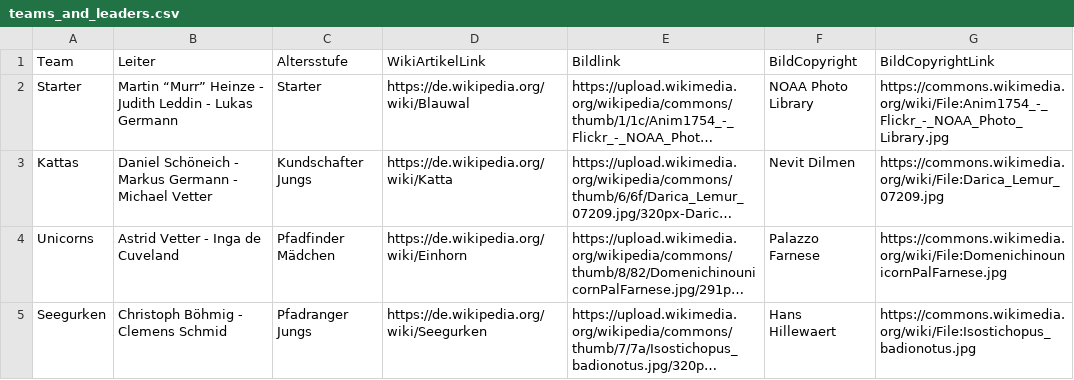
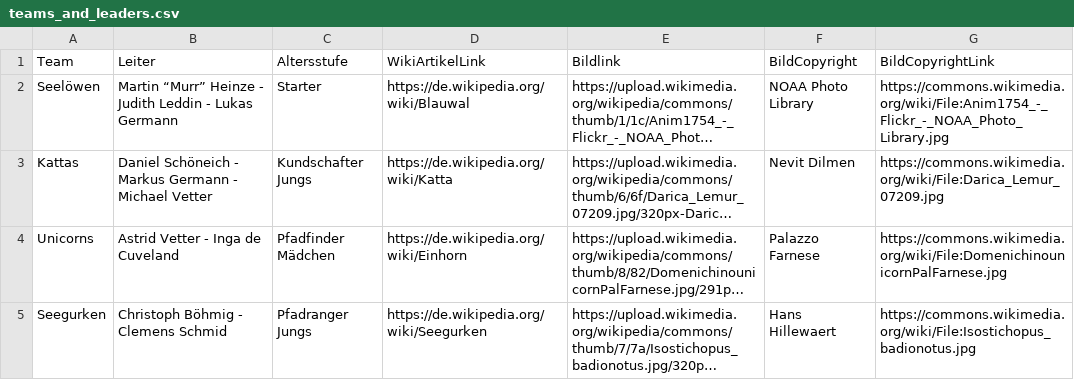
Before and after one commit to ChristBoe/royal-rangers-kiel.de, a CSV file: data/teams_and_leaders.csv, drawn as a sheet; long unchanged cells end in …; the diff names each change by its address in the sheet, - before the commit and + after, or states it on an @@ line.

Commit message:
Update teams_and_leaders.csv
changed name of Starter-team

```diff
--- a/data/teams_and_leaders.csv
+++ b/data/teams_and_leaders.csv
-A2 (Team): Starter
+A2 (Team): Seelöwen
```
